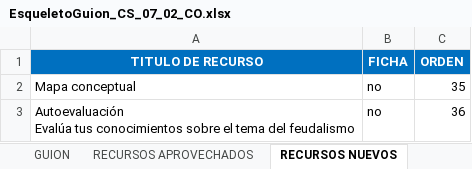
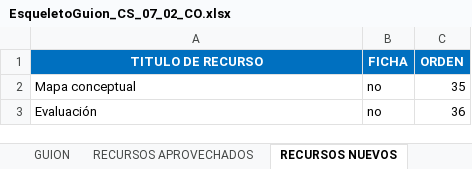
Before and after one commit to AulaPlanetaColombia/CienciasSociales, an Excel workbook: fuentes/contenidos/grado07/guion02/EsqueletoGuion_CS_07_02_CO.xlsx, sheet RECURSOS NUEVOS, drawn as a sheet; values as stored, in another font and other column widths than the file's, no borders; ↵ is a line break in a cell; the diff names each change by its address in the sheet, - before the commit and + after, or states it on an @@ line.

Commit message:
Versión final con los ajustes indicados por Oliver C.
Nota: No se encontró una coincidencia el título del recurso Refuerza tu
aprendizaje: La Iglesia en la baja edad media no se encontró en el
listado de aula planeta. Se unificó como aparecía en el recurso
aprovechado tomado de aulaplaneta y se modificó en el cuaderno de
estudio.

Eugeniarce

```diff
--- a/fuentes/contenidos/grado07/guion02/EsqueletoGuion_CS_07_02_CO.xlsx (sheet RECURSOS NUEVOS)
+++ b/fuentes/contenidos/grado07/guion02/EsqueletoGuion_CS_07_02_CO.xlsx (sheet RECURSOS NUEVOS)
-A3 (TITULO DE RECURSO): Autoevaluación ↵ Evalúa tus conocimientos sobre el tema del feudalismo
+A3 (TITULO DE RECURSO): Evaluación
```
Also changed, not shown: sheet CUADERNO DE ESTUDIO, sheet CUADERNO DEL PROFESOR.
